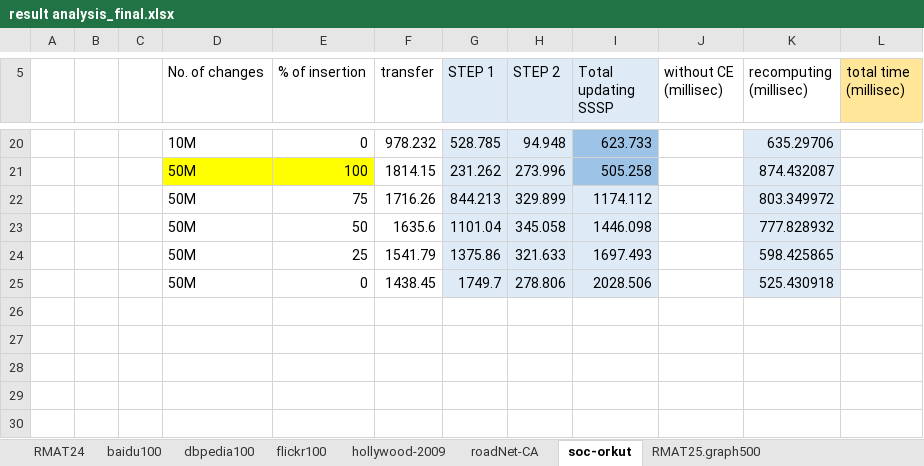
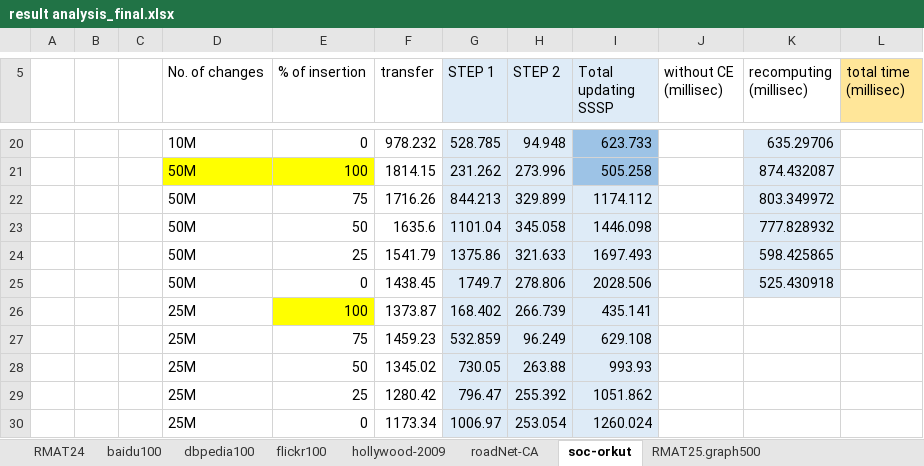
Before and after one commit to ArindamK92/DynamicSSSPv2, an Excel workbook: Results/Results/result analysis_final.xlsx, sheet soc-orkut, drawn as a sheet; only a part is shown, gaps mark what is left out; values as stored, in another font and other column widths than the file's, no borders; the diff names each change by its address in the sheet, - before the commit and + after, or states it on an @@ line.

Commit message:
adding 25M change result

```diff
--- a/Results/Results/result analysis_final.xlsx (sheet soc-orkut)
+++ b/Results/Results/result analysis_final.xlsx (sheet soc-orkut)
+row 26:  |  |  | 25M | 100 | 1373.87 | 168.402 | 266.739 | 435.141
+row 27:  |  |  | 25M | 75 | 1459.23 | 532.859 | 96.249 | 629.108
+row 28:  |  |  | 25M | 50 | 1345.02 | 730.05 | 263.88 | 993.93
+row 29:  |  |  | 25M | 25 | 1280.42 | 796.47 | 255.392 | 1051.862
+row 30:  |  |  | 25M | 0 | 1173.34 | 1006.97 | 253.054 | 1260.024
```
Also changed, not shown: sheet RMAT24, 2 other files.
